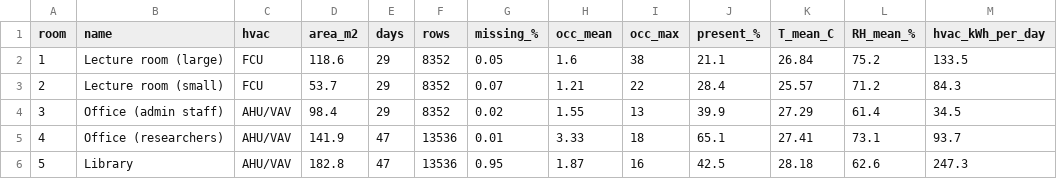
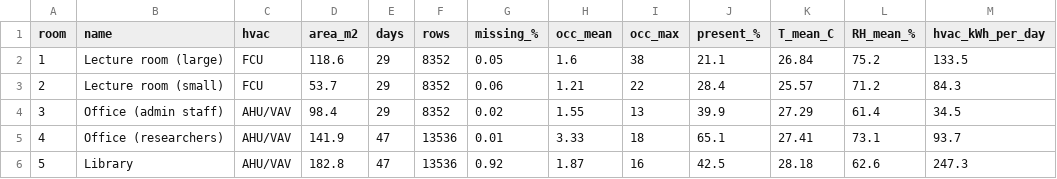
Before and after one commit to ikigai-arch/AI-OBEP, a CSV file: outputs/eda/room_overview.csv, drawn as a sheet; only a part is shown; the diff names each change by its address in the sheet, - before the commit and + after, or states it on an @@ line.

```diff
--- a/outputs/eda/room_overview.csv
+++ b/outputs/eda/room_overview.csv
-G3 (missing_%): 0.07
+G3 (missing_%): 0.06
-G6 (missing_%): 0.95
+G6 (missing_%): 0.92
```
Also changed, not shown: 5 other files.
